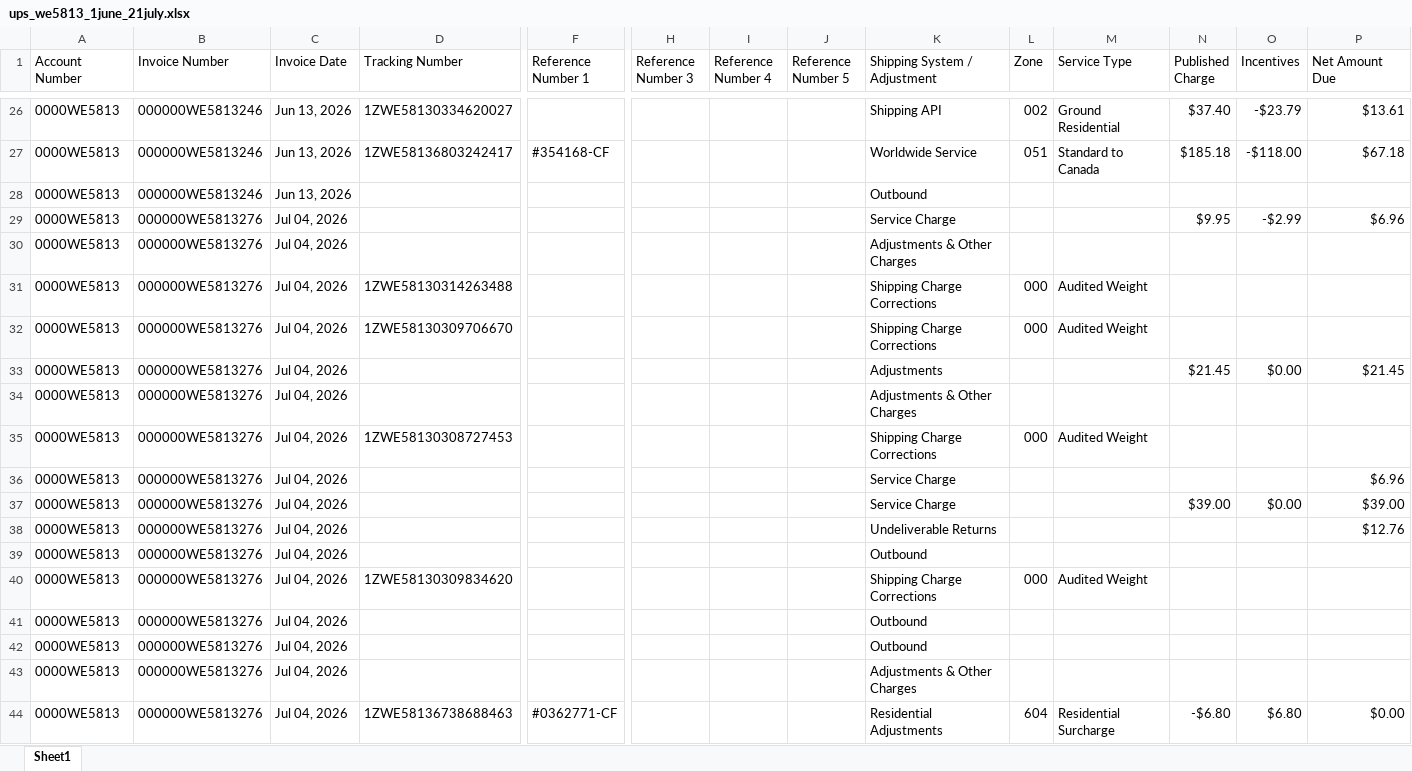
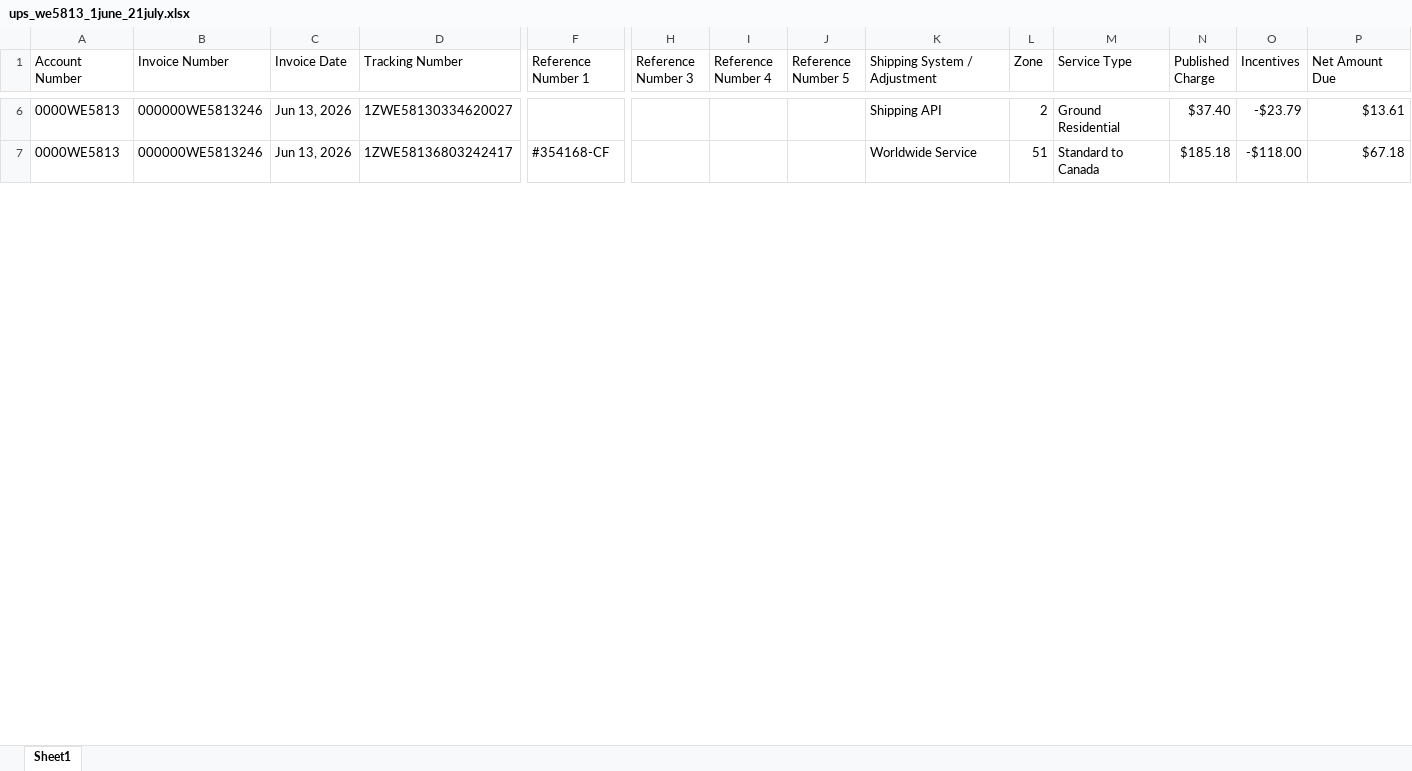
Before and after one commit to YasinSinan/invoice, an Excel workbook: data/2026june/gider/ups_we5813_1june_21july.xlsx, sheet Sheet1, drawn as a sheet; only a part is shown, gaps mark what is left out; values as stored, in another font and other column widths than the file's, no cell formats; removed rows and columns are numbered as before the commit, all else as after; rows hold the shown columns only; the diff covers the shown part only; the diff names each change by its address in the sheet, - before the commit and + after, or states it on an @@ line.

```diff
--- a/data/2026june/gider/ups_we5813_1june_21july.xlsx (sheet Sheet1)
+++ b/data/2026june/gider/ups_we5813_1june_21july.xlsx (sheet Sheet1)
-L6 (Zone): 002
+L6 (Zone): 2
-L7 (Zone): 051
+L7 (Zone): 51
-row 28: 0000WE5813 | 000000WE5813246 | Jun 13, 2026 |  |  |  |  |  | Outbound
-row 29: 0000WE5813 | 000000WE5813276 | Jul 04, 2026 |  |  |  |  |  | Service Charge |  |  | $9.95 | -$2.99 | $6.96
-row 30: 0000WE5813 | 000000WE5813276 | Jul 04, 2026 |  |  |  |  |  | Adjustments & Other Charges
-row 31: 0000WE5813 | 000000WE5813276 | Jul 04, 2026 | 1ZWE58130314263488 |  |  |  |  | Shipping Charge Corrections | 000 | Audited Weight
-row 32: 0000WE5813 | 000000WE5813276 | Jul 04, 2026 | 1ZWE58130309706670 |  |  |  |  | Shipping Charge Corrections | 000 | Audited Weight
-row 33: 0000WE5813 | 000000WE5813276 | Jul 04, 2026 |  |  |  |  |  | Adjustments |  |  | $21.45 | $0.00 | $21.45
-row 34: 0000WE5813 | 000000WE5813276 | Jul 04, 2026 |  |  |  |  |  | Adjustments & Other Charges
-row 35: 0000WE5813 | 000000WE5813276 | Jul 04, 2026 | 1ZWE58130308727453 |  |  |  |  | Shipping Charge Corrections | 000 | Audited Weight
-row 36: 0000WE5813 | 000000WE5813276 | Jul 04, 2026 |  |  |  |  |  | Service Charge |  |  |  |  | $6.96
-row 37: 0000WE5813 | 000000WE5813276 | Jul 04, 2026 |  |  |  |  |  | Service Charge |  |  | $39.00 | $0.00 | $39.00
-row 38: 0000WE5813 | 000000WE5813276 | Jul 04, 2026 |  |  |  |  |  | Undeliverable Returns |  |  |  |  | $12.76
-row 39: 0000WE5813 | 000000WE5813276 | Jul 04, 2026 |  |  |  |  |  | Outbound
-row 40: 0000WE5813 | 000000WE5813276 | Jul 04, 2026 | 1ZWE58130309834620 |  |  |  |  | Shipping Charge Corrections | 000 | Audited Weight
-row 41: 0000WE5813 | 000000WE5813276 | Jul 04, 2026 |  |  |  |  |  | Outbound
-row 42: 0000WE5813 | 000000WE5813276 | Jul 04, 2026 |  |  |  |  |  | Outbound
-row 43: 0000WE5813 | 000000WE5813276 | Jul 04, 2026 |  |  |  |  |  | Adjustments & Other Charges
-row 44: 0000WE5813 | 000000WE5813276 | Jul 04, 2026 | 1ZWE58136738688463 | #0362771-CF |  |  |  | Residential Adjustments | 604 | Residential Surcharge | -$6.80 | $6.80 | $0.00
```
Also changed, not shown: 154 removed rows and 37 edited cells elsewhere in this sheet, cell formats.
